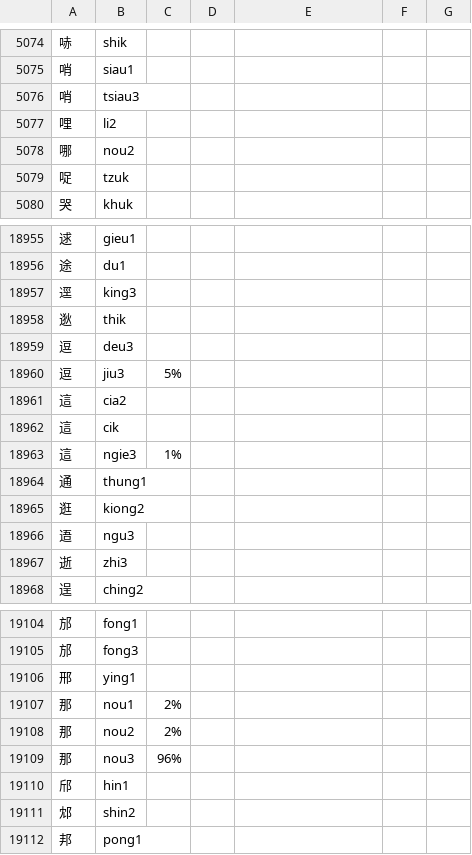
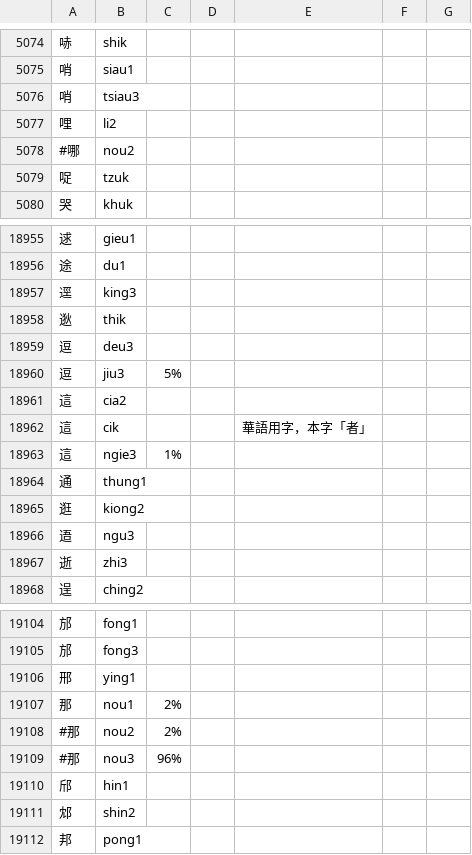
Before and after one commit to DINISHING/vocabulary, a TSV file: chars-main.tsv, drawn as a sheet; only a part is shown, gaps mark what is left out.

```diff
--- a/chars-main.tsv
+++ b/chars-main.tsv
@@ -5077,3 +5077,3 @@
 哩	li2					
-哪	nou2					
+#哪	nou2					
 哫	tzuk					
@@ -18961,3 +18961,3 @@
 這	cia2					
-這	cik					
+這	cik			華語用字，本字「者」		
 這	ngie3	1%				
@@ -19107,4 +19107,4 @@
 那	nou1	2%				
-那	nou2	2%				
-那	nou3	96%				
+#那	nou2	2%				
+#那	nou3	96%				
 邤	hin1					
```
Also changed, not shown: chars-supp.tsv.
